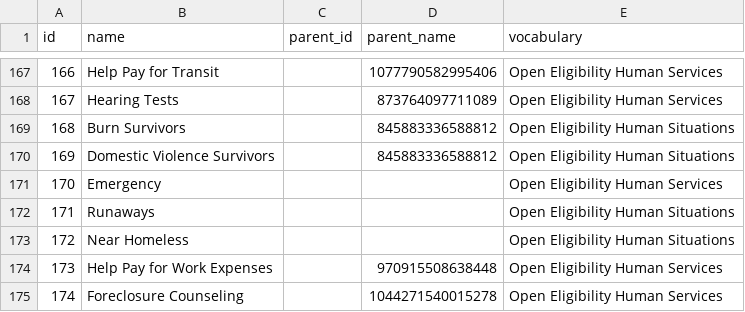
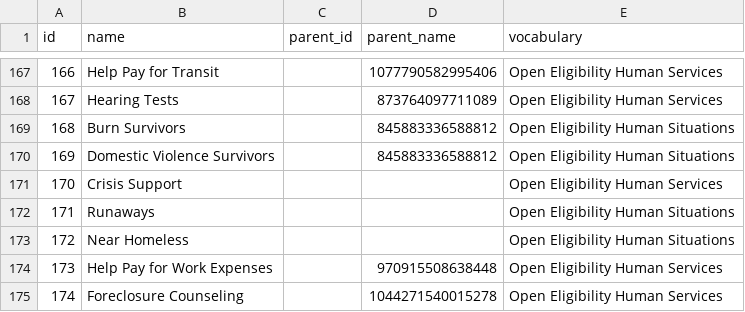
Before and after one commit to sarapis/orservices, a CSV file: public/csv_export/datapackage/taxonomy.csv, drawn as a sheet; only a part is shown, gaps mark what is left out.

```diff
--- a/public/csv_export/datapackage/taxonomy.csv
+++ b/public/csv_export/datapackage/taxonomy.csv
@@ -170,3 +170,3 @@ id,name,parent_id,parent_name,vocabulary
 169,"Domestic Violence Survivors",,845883336588812,"Open Eligibility Human Situations"
-170,Emergency,,,"Open Eligibility Human Services"
+170,"Crisis Support",,,"Open Eligibility Human Services"
 171,Runaways,,,"Open Eligibility Human Situations"
```
Also changed, not shown: public/csv_export/datapackage/contacts.csv, public/csv_export/datapackage/phones.csv, 12 other files.
